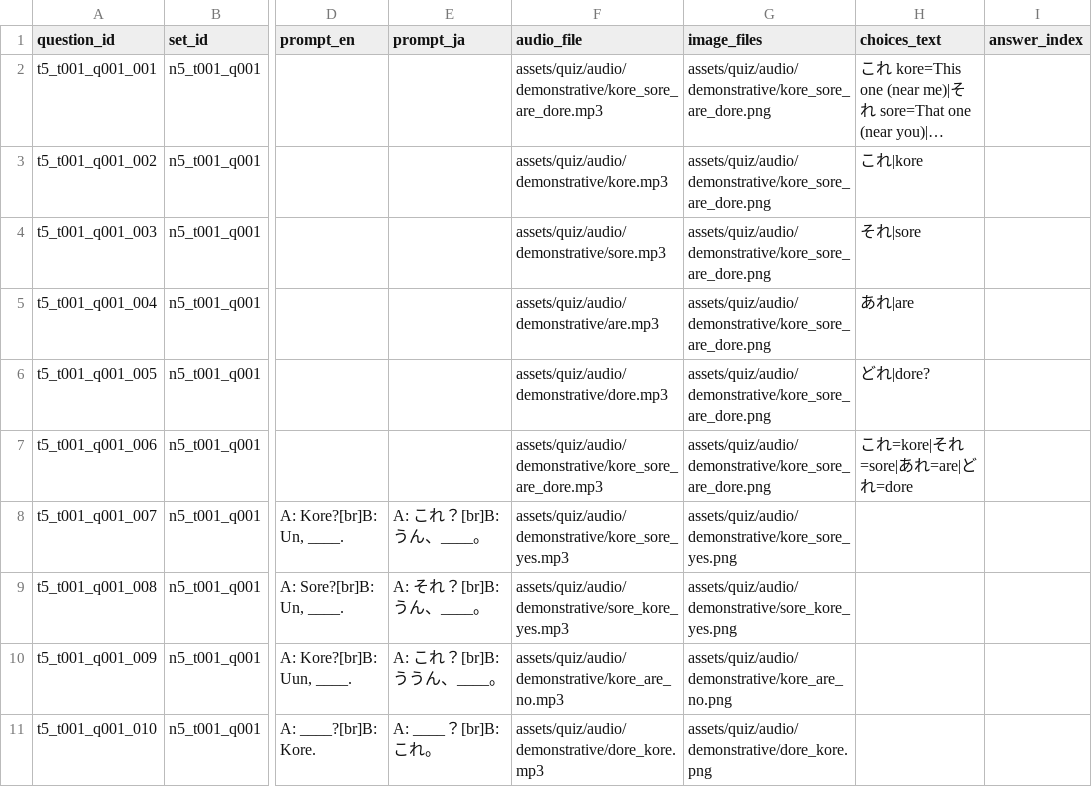
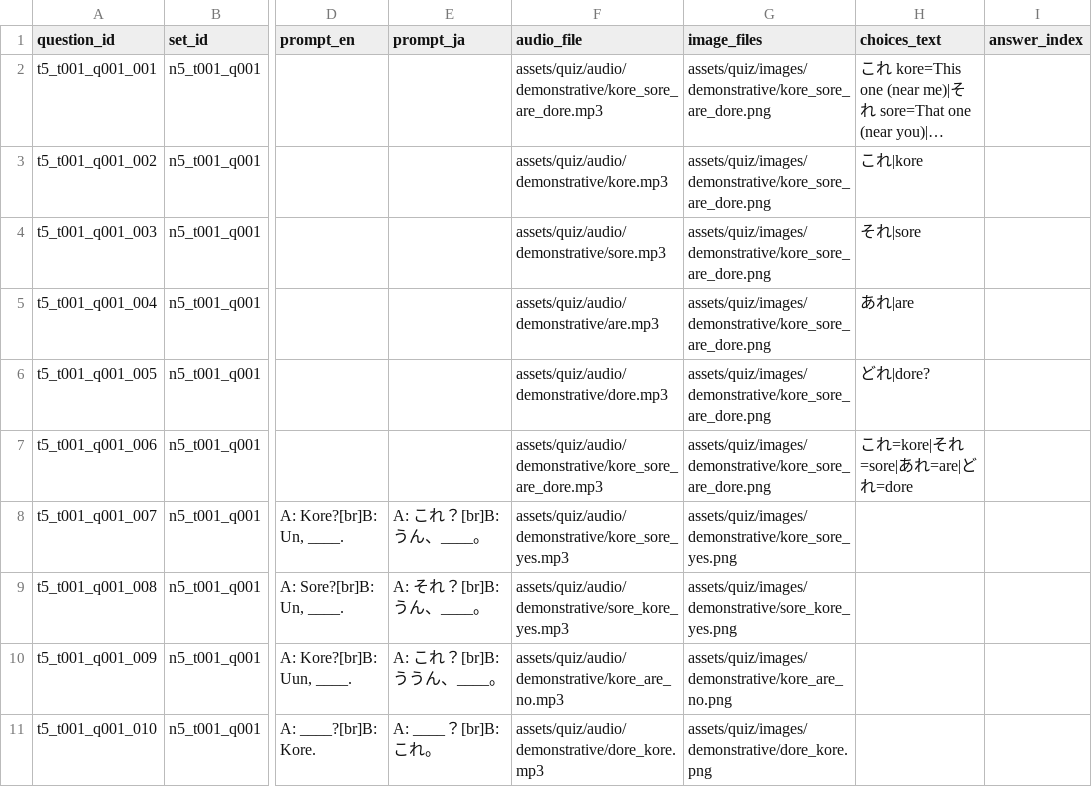
Before and after one commit to KatsuDon2x/Hack_JP_quiz, a CSV file: data/questions.csv, drawn as a sheet; only a part is shown, gaps mark what is left out; long unchanged cells end in …; the diff names each change by its address in the sheet, - before the commit and + after, or states it on an @@ line.

Commit message:
Add files via upload

```diff
--- a/data/questions.csv
+++ b/data/questions.csv
-G2:G7 (image_files): assets/quiz/audio/demonstrative/kore_sore_are_dore.png
+G2:G7 (image_files): assets/quiz/images/demonstrative/kore_sore_are_dore.png
-G8 (image_files): assets/quiz/audio/demonstrative/kore_sore_yes.png
+G8 (image_files): assets/quiz/images/demonstrative/kore_sore_yes.png
-G9 (image_files): assets/quiz/audio/demonstrative/sore_kore_yes.png
+G9 (image_files): assets/quiz/images/demonstrative/sore_kore_yes.png
-G10 (image_files): assets/quiz/audio/demonstrative/kore_are_no.png
+G10 (image_files): assets/quiz/images/demonstrative/kore_are_no.png
-G11 (image_files): assets/quiz/audio/demonstrative/dore_kore.png
+G11 (image_files): assets/quiz/images/demonstrative/dore_kore.png
```
